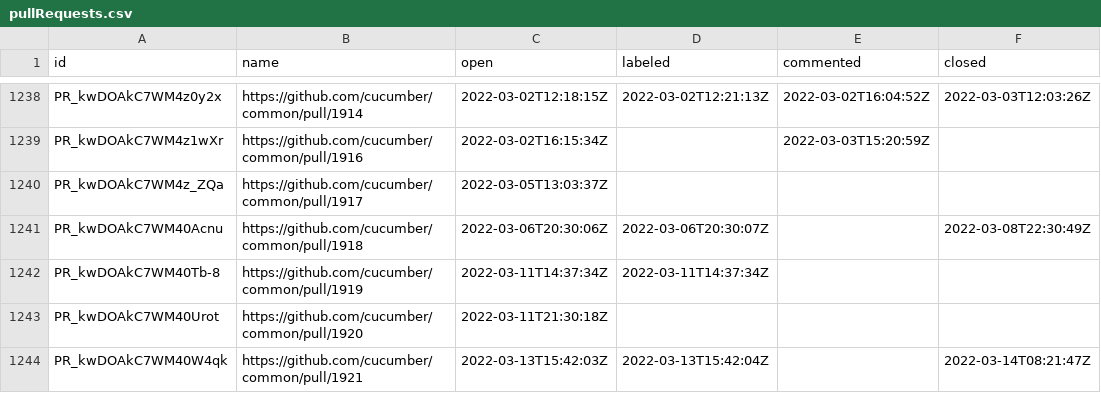
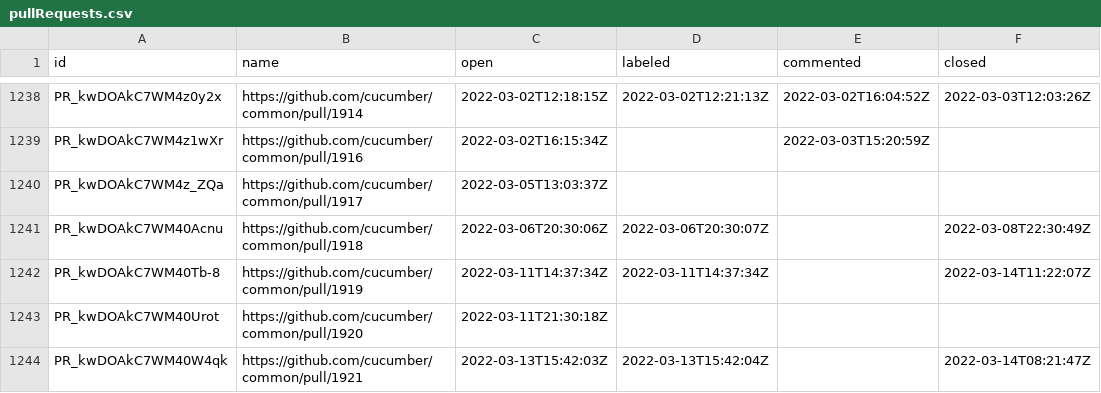
Before and after one commit to cucumber/oselvar-github-metrics, a CSV file: data/cucumber/common/pullRequests.csv, drawn as a sheet; only a part is shown, gaps mark what is left out.

```diff
--- a/data/cucumber/common/pullRequests.csv
+++ b/data/cucumber/common/pullRequests.csv
@@ -1241,3 +1241,3 @@ PR_kwDOAkC7WM4z_ZQa,https://github.com/cucumber/common/pull/1917,2022-03-05T13:0
 PR_kwDOAkC7WM40Acnu,https://github.com/cucumber/common/pull/1918,2022-03-06T20:30:06Z,2022-03-06T20:30:07Z,,2022-03-08T22:30:49Z
-PR_kwDOAkC7WM40Tb-8,https://github.com/cucumber/common/pull/1919,2022-03-11T14:37:34Z,2022-03-11T14:37:34Z,,
+PR_kwDOAkC7WM40Tb-8,https://github.com/cucumber/common/pull/1919,2022-03-11T14:37:34Z,2022-03-11T14:37:34Z,,2022-03-14T11:22:07Z
 PR_kwDOAkC7WM40Urot,https://github.com/cucumber/common/pull/1920,2022-03-11T21:30:18Z,,,
```
